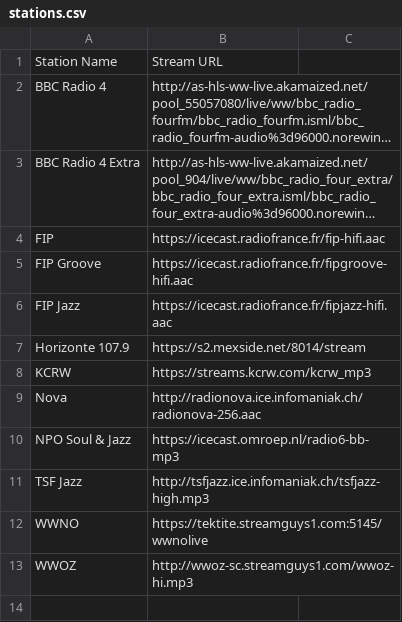
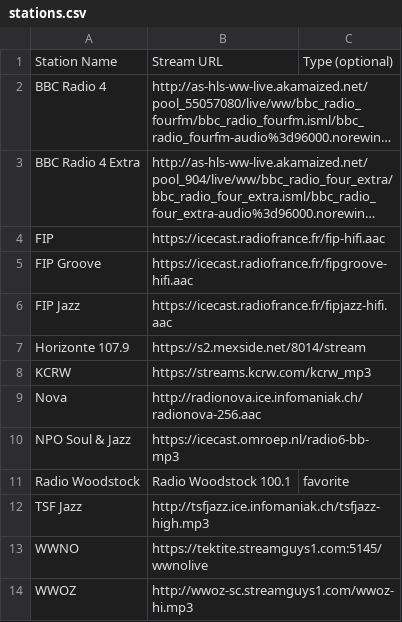
Before and after one commit to alevy-me/sonos, a CSV file: stations.csv, drawn as a sheet; long unchanged cells end in …; the diff names each change by its address in the sheet, - before the commit and + after, or states it on an @@ line.

Commit message:
Update stations.csv

```diff
--- a/stations.csv
+++ b/stations.csv
-C1: (empty)
+C1: Type (optional)
+row 11: Radio Woodstock | Radio Woodstock 100.1 | favorite
```
